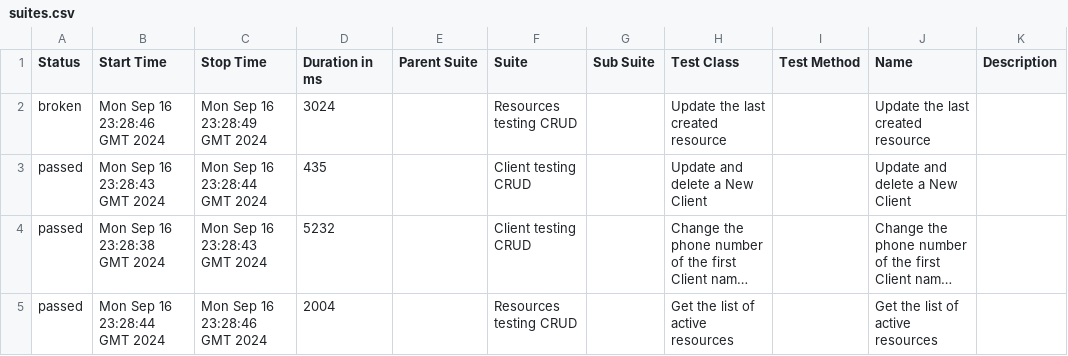
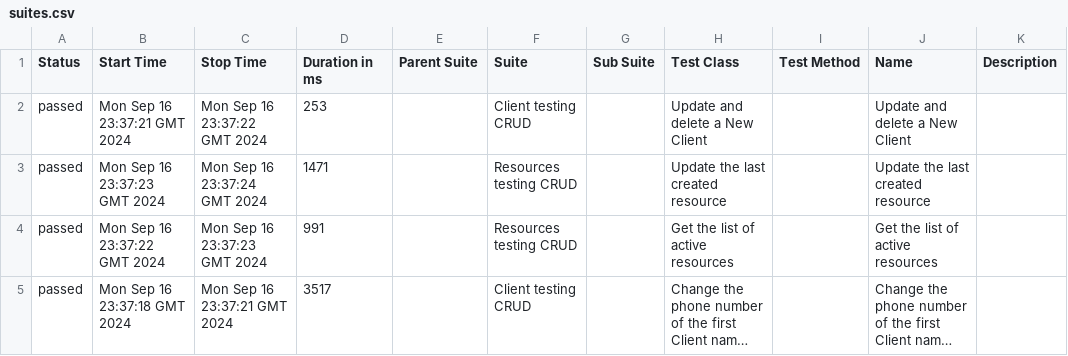
Before and after one commit to jgbuitragoc/ApiAutomation, a CSV file: 16/data/suites.csv, drawn as a sheet; long unchanged cells end in …; removed rows and columns are numbered as before the commit, all else as after; the diff names each change by its address in the sheet, - before the commit and + after, or states it on an @@ line.

```diff
--- a/16/data/suites.csv
+++ b/16/data/suites.csv
-row 2: broken | Mon Sep 16 23:28:46 GMT 2024 | Mon Sep 16 23:28:49 GMT 2024 | 3024 |  | Resources testing CRUD |  | Update the last created resource |  | Update the last created resource
-B2 (Start Time): Mon Sep 16 23:28:43 GMT 2024
+B2 (Start Time): Mon Sep 16 23:37:21 GMT 2024
-C2 (Stop Time): Mon Sep 16 23:28:44 GMT 2024
+C2 (Stop Time): Mon Sep 16 23:37:22 GMT 2024
-D2 (Duration in ms): 435
+D2 (Duration in ms): 253
+row 3: passed | Mon Sep 16 23:37:23 GMT 2024 | Mon Sep 16 23:37:24 GMT 2024 | 1471 |  | Resources testing CRUD |  | Update the last created resource |  | Update the last created resource
+row 4: passed | Mon Sep 16 23:37:22 GMT 2024 | Mon Sep 16 23:37:23 GMT 2024 | 991 |  | Resources testing CRUD |  | Get the list of active resources |  | Get the list of active resources
-B5 (Start Time): Mon Sep 16 23:28:38 GMT 2024
+B5 (Start Time): Mon Sep 16 23:37:18 GMT 2024
-C5 (Stop Time): Mon Sep 16 23:28:43 GMT 2024
+C5 (Stop Time): Mon Sep 16 23:37:21 GMT 2024
-D5 (Duration in ms): 5232
+D5 (Duration in ms): 3517
-row 5: passed | Mon Sep 16 23:28:44 GMT 2024 | Mon Sep 16 23:28:46 GMT 2024 | 2004 |  | Resources testing CRUD |  | Get the list of active resources |  | Get the list of active resources
```
Also changed, not shown: 16/data/behaviors.csv, 37 other files.
